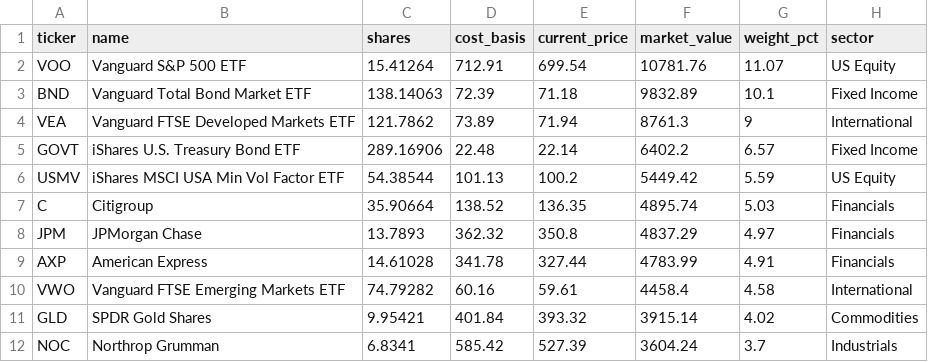
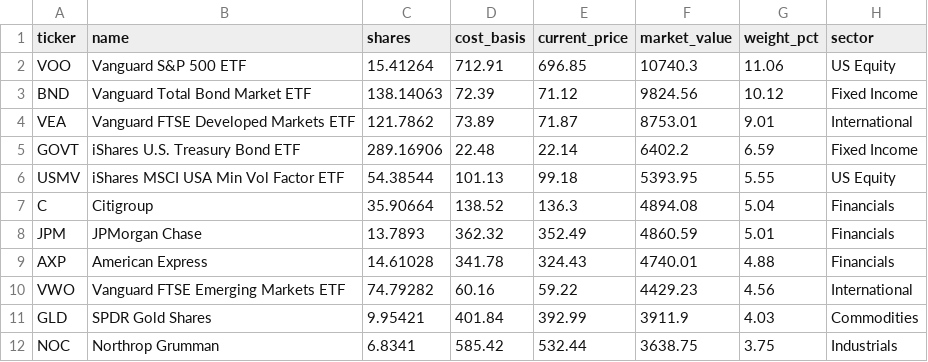
Before and after one commit to 4MaticLK/PersonalWebsite, a CSV file: public/data/personal-portfolio/holdings.csv, drawn as a sheet; only a part is shown; the diff covers the shown part only.

```diff
--- a/public/data/personal-portfolio/holdings.csv
+++ b/public/data/personal-portfolio/holdings.csv
@@ -1,12 +1,12 @@
 ticker,name,shares,cost_basis,current_price,market_value,weight_pct,sector
-VOO,Vanguard S&P 500 ETF,15.41264,712.91,699.54,10781.76,11.07,US Equity
-BND,Vanguard Total Bond Market ETF,138.14063,72.39,71.18,9832.89,10.1,Fixed Income
-VEA,Vanguard FTSE Developed Markets ETF,121.7862,73.89,71.94,8761.3,9,International
-GOVT,iShares U.S. Treasury Bond ETF,289.16906,22.48,22.14,6402.2,6.57,Fixed Income
-USMV,iShares MSCI USA Min Vol Factor ETF,54.38544,101.13,100.2,5449.42,5.59,US Equity
-C,Citigroup,35.90664,138.52,136.35,4895.74,5.03,Financials
-JPM,JPMorgan Chase,13.7893,362.32,350.8,4837.29,4.97,Financials
-AXP,American Express,14.61028,341.78,327.44,4783.99,4.91,Financials
-VWO,Vanguard FTSE Emerging Markets ETF,74.79282,60.16,59.61,4458.4,4.58,International
-GLD,SPDR Gold Shares,9.95421,401.84,393.32,3915.14,4.02,Commodities
-NOC,Northrop Grumman,6.8341,585.42,527.39,3604.24,3.7,Industrials
+VOO,Vanguard S&P 500 ETF,15.41264,712.91,696.85,10740.3,11.06,US Equity
+BND,Vanguard Total Bond Market ETF,138.14063,72.39,71.12,9824.56,10.12,Fixed Income
+VEA,Vanguard FTSE Developed Markets ETF,121.7862,73.89,71.87,8753.01,9.01,International
+GOVT,iShares U.S. Treasury Bond ETF,289.16906,22.48,22.14,6402.2,6.59,Fixed Income
+USMV,iShares MSCI USA Min Vol Factor ETF,54.38544,101.13,99.18,5393.95,5.55,US Equity
+C,Citigroup,35.90664,138.52,136.3,4894.08,5.04,Financials
+JPM,JPMorgan Chase,13.7893,362.32,352.49,4860.59,5.01,Financials
+AXP,American Express,14.61028,341.78,324.43,4740.01,4.88,Financials
+VWO,Vanguard FTSE Emerging Markets ETF,74.79282,60.16,59.22,4429.23,4.56,International
+GLD,SPDR Gold Shares,9.95421,401.84,392.99,3911.9,4.03,Commodities
+NOC,Northrop Grumman,6.8341,585.42,532.44,3638.75,3.75,Industrials
```
Also changed, not shown: 37 edited cells elsewhere in this file, 1 other file.
